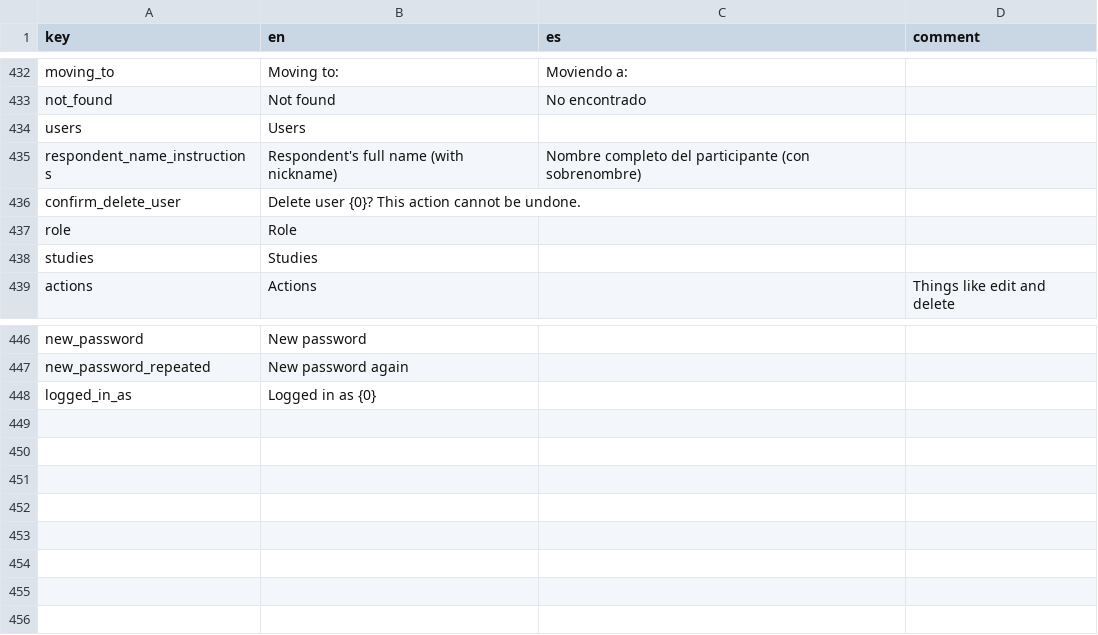
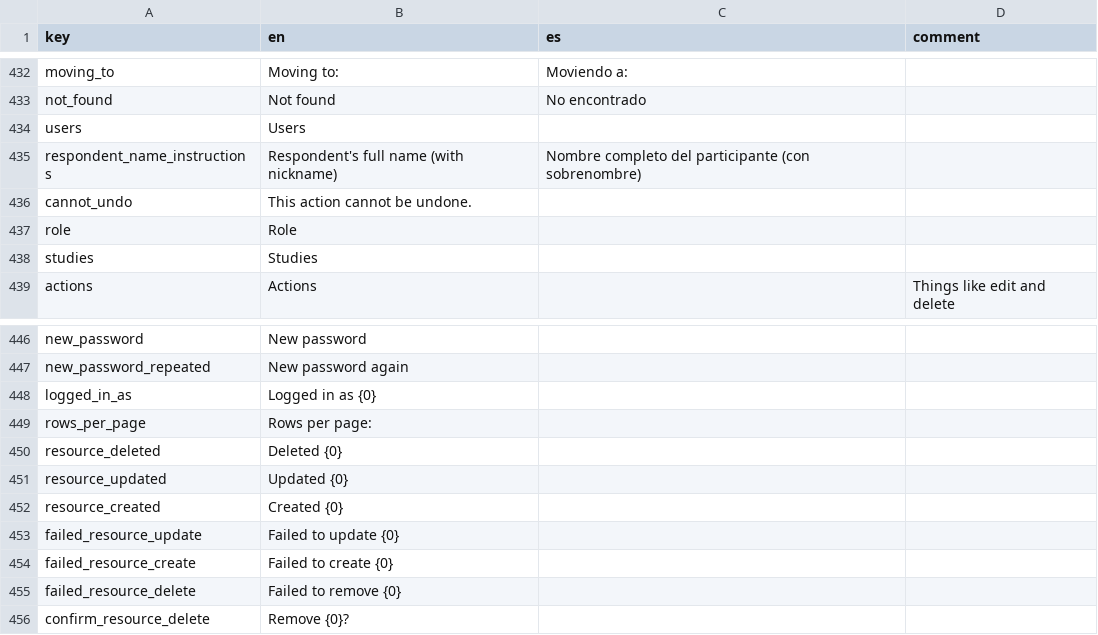
Before and after one commit to human-nature-lab/trellis-app, a CSV file: src/i18n/translations.csv, drawn as a sheet; only a part is shown, gaps mark what is left out.

Commit message:
fixed issue with snackbar items ending up at the bottom of a scrolling page. Refactored a bit to simplify modal creation with the Trellis style. Generalized translations and confirmed all functions of the users module.

```diff
--- a/src/i18n/translations.csv
+++ b/src/i18n/translations.csv
@@ -435,3 +435,3 @@ users,Users,,
 respondent_name_instructions,Respondent's full name (with nickname),Nombre completo del participante (con sobrenombre),
-confirm_delete_user,Delete user {0}? This action cannot be undone.,,
+cannot_undo,This action cannot be undone.,,
 role,Role,,
@@ -448 +448,9 @@ new_password_repeated,New password again,,
 logged_in_as,Logged in as {0},,
+rows_per_page,Rows per page:,,
+resource_deleted,Deleted {0},,
+resource_updated,Updated {0},,
+resource_created,Created {0},,
+failed_resource_update,Failed to update {0},,
+failed_resource_create,Failed to create {0},,
+failed_resource_delete,Failed to remove {0},,
+confirm_resource_delete,Remove {0}?,,
```
Also changed, not shown: 11 other files.
